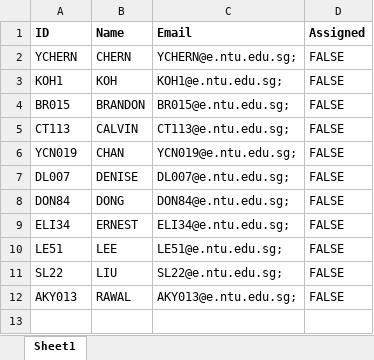
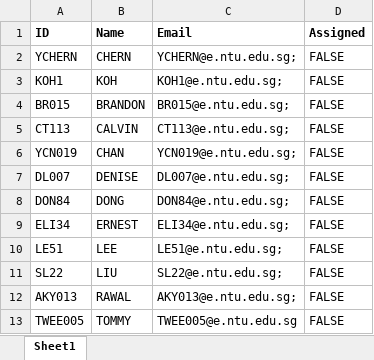
Before and after one commit to iujinwee/OOP-FYP-Management-Project, an Excel workbook: App/data/student_list.xlsx, sheet Sheet1, drawn as a sheet; values as stored, in another font and other column widths than the file's, no borders; the diff names each change by its address in the sheet, - before the commit and + after, or states it on an @@ line.

```diff
--- a/App/data/student_list.xlsx (sheet Sheet1)
+++ b/App/data/student_list.xlsx (sheet Sheet1)
+row 13: TWEE005 | TOMMY | TWEE005@e.ntu.edu.sg | FALSE
```
Also changed, not shown: App/data/account_list.xlsx.
